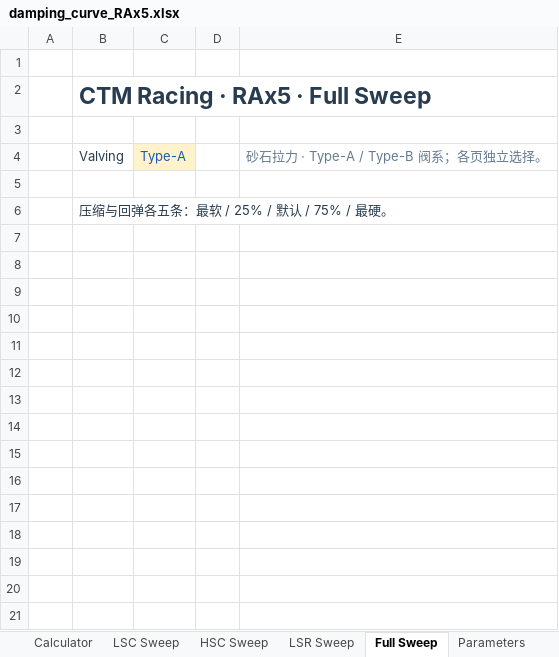
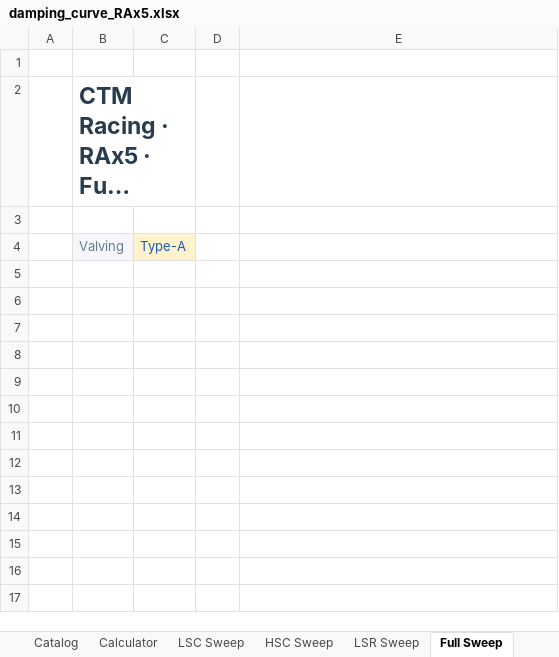
Before and after one commit to ProgUn1corn/qlourie_astral_r, an Excel workbook: docs/damping_curve_RAx5.xlsx, sheet Full Sweep, drawn as a sheet; only a part is shown; long unchanged cells end in …; values as stored, in another font and other column widths than the file's, no borders; charts and pictures not drawn; the diff covers the shown part only; the diff names each change by its address in the sheet, - before the commit and + after, or states it on an @@ line.

```diff
--- a/docs/damping_curve_RAx5.xlsx (sheet Full Sweep)
+++ b/docs/damping_curve_RAx5.xlsx (sheet Full Sweep)
+sheet tab: Catalog
-B2:E2 merged
+B2:C2 merged
@@ B4 fill: none → #F5F7FA, text colour: #283C50 → #667B91 @@
-E4: 砂石拉力 · Type-A / Type-B 阀系；各页独立选择。
+E4: (empty)
-row 5: (empty)
-row 6:  | 压缩与回弹各五条：最软 / 25% / 默认 / 75% / 最硬。
-row 7: (empty)
-row 8: (empty)
-row 9: (empty)
-row 10: (empty)
-row 11: (empty)
-row 12: (empty)
-row 13: (empty)
-row 14: (empty)
-row 15: (empty)
-row 16: (empty)
-row 17: (empty)
-row 18: (empty)
-row 19: (empty)
-row 20: (empty)
-row 21: (empty)
```
Also changed, not shown: 20 removed rows elsewhere in this sheet, sheet LSC Sweep, sheet HSC Sweep, sheet LSR Sweep, sheet Parameters, sheet Samples, sheet Calculator, charts or pictures, docs/arb_stiffness.xlsx, docs/damping_curve_RAx0.xlsx, 5 other files.
